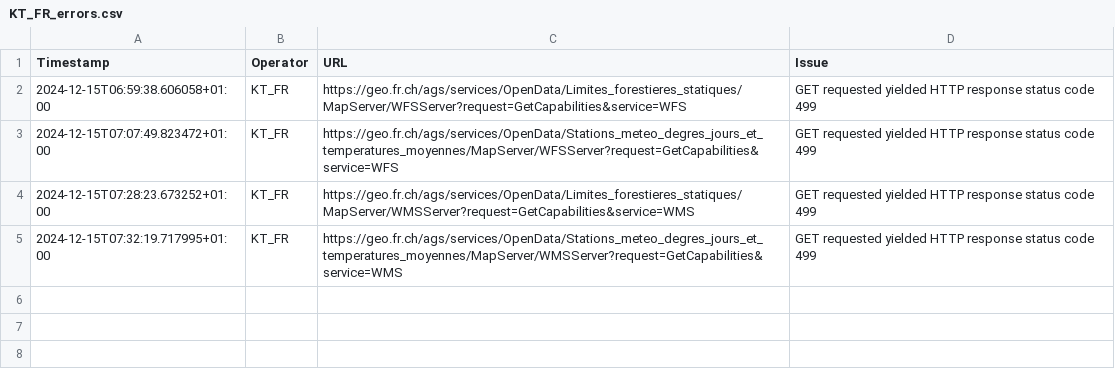
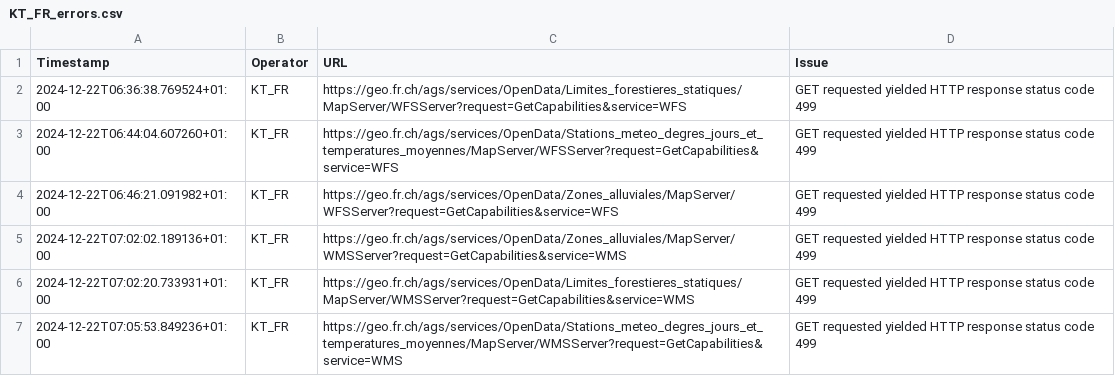
Before and after one commit to davidoesch/geoservice_harvester_poc, a CSV file: tools/KT_FR_errors.csv, drawn as a sheet.

```diff
--- a/tools/KT_FR_errors.csv
+++ b/tools/KT_FR_errors.csv
@@ -1,5 +1,7 @@
 Timestamp,Operator,URL,Issue
-2024-12-15T06:59:38.606058+01:00,KT_FR,https://geo.fr.ch/ags/services/OpenData/Limites_forestieres_statiques/MapServer/WFSServer?request=GetCapabilities&service=WFS,"GET requested yielded HTTP response status code 499"
-2024-12-15T07:07:49.823472+01:00,KT_FR,https://geo.fr.ch/ags/services/OpenData/Stations_meteo_degres_jours_et_temperatures_moyennes/MapServer/WFSServer?request=GetCapabilities&service=WFS,"GET requested yielded HTTP response status code 499"
-2024-12-15T07:28:23.673252+01:00,KT_FR,https://geo.fr.ch/ags/services/OpenData/Limites_forestieres_statiques/MapServer/WMSServer?request=GetCapabilities&service=WMS,"GET requested yielded HTTP response status code 499"
-2024-12-15T07:32:19.717995+01:00,KT_FR,https://geo.fr.ch/ags/services/OpenData/Stations_meteo_degres_jours_et_temperatures_moyennes/MapServer/WMSServer?request=GetCapabilities&service=WMS,"GET requested yielded HTTP response status code 499"
+2024-12-22T06:36:38.769524+01:00,KT_FR,https://geo.fr.ch/ags/services/OpenData/Limites_forestieres_statiques/MapServer/WFSServer?request=GetCapabilities&service=WFS,"GET requested yielded HTTP response status code 499"
+2024-12-22T06:44:04.607260+01:00,KT_FR,https://geo.fr.ch/ags/services/OpenData/Stations_meteo_degres_jours_et_temperatures_moyennes/MapServer/WFSServer?request=GetCapabilities&service=WFS,"GET requested yielded HTTP response status code 499"
+2024-12-22T06:46:21.091982+01:00,KT_FR,https://geo.fr.ch/ags/services/OpenData/Zones_alluviales/MapServer/WFSServer?request=GetCapabilities&service=WFS,"GET requested yielded HTTP response status code 499"
+2024-12-22T07:02:02.189136+01:00,KT_FR,https://geo.fr.ch/ags/services/OpenData/Zones_alluviales/MapServer/WMSServer?request=GetCapabilities&service=WMS,"GET requested yielded HTTP response status code 499"
+2024-12-22T07:02:20.733931+01:00,KT_FR,https://geo.fr.ch/ags/services/OpenData/Limites_forestieres_statiques/MapServer/WMSServer?request=GetCapabilities&service=WMS,"GET requested yielded HTTP response status code 499"
+2024-12-22T07:05:53.849236+01:00,KT_FR,https://geo.fr.ch/ags/services/OpenData/Stations_meteo_degres_jours_et_temperatures_moyennes/MapServer/WMSServer?request=GetCapabilities&service=WMS,"GET requested yielded HTTP response status code 499"
```
Also changed, not shown: tools/KT_GE_errors.csv, tools/KT_SG_errors.csv, 6 other files.
